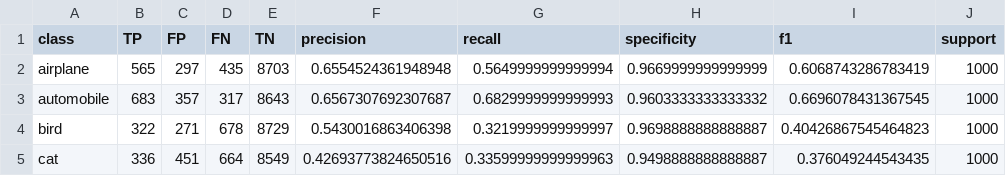
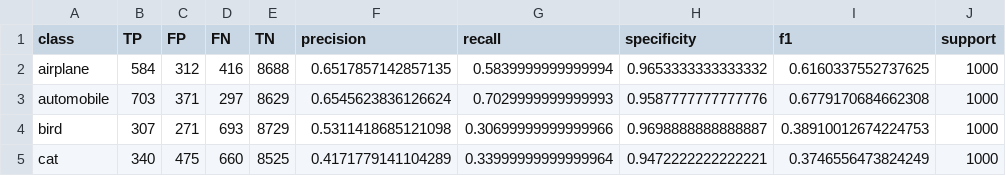
Before and after one commit to Tomaserra/Task-2-Deep-Learning, a CSV file: Tomas/plots/not_normalized/metrics_test_per_class.csv, drawn as a sheet; only a part is shown; the diff covers the shown part only.

```diff
--- a/Tomas/plots/not_normalized/metrics_test_per_class.csv
+++ b/Tomas/plots/not_normalized/metrics_test_per_class.csv
@@ -1,5 +1,5 @@
 class,TP,FP,FN,TN,precision,recall,specificity,f1,support
-airplane,565,297,435,8703,0.6554524361948948,0.5649999999999994,0.9669999999999999,0.6068743286783419,1000
-automobile,683,357,317,8643,0.6567307692307687,0.6829999999999993,0.9603333333333332,0.6696078431367545,1000
-bird,322,271,678,8729,0.5430016863406398,0.3219999999999997,0.9698888888888887,0.40426867545464823,1000
-cat,336,451,664,8549,0.42693773824650516,0.33599999999999963,0.9498888888888887,0.376049244543435,1000
+airplane,584,312,416,8688,0.6517857142857135,0.5839999999999994,0.9653333333333332,0.6160337552737625,1000
+automobile,703,371,297,8629,0.6545623836126624,0.7029999999999993,0.9587777777777776,0.6779170684662308,1000
+bird,307,271,693,8729,0.5311418685121098,0.30699999999999966,0.9698888888888887,0.38910012674224753,1000
+cat,340,475,660,8525,0.4171779141104289,0.33999999999999964,0.9472222222222221,0.3746556473824249,1000
```
Also changed, not shown: 48 edited cells elsewhere in this file, Tomas/plots/normalized/metrics_test_per_class.csv, Tomas/plots/normalized/metrics_train_per_class.csv, 23 other files.
